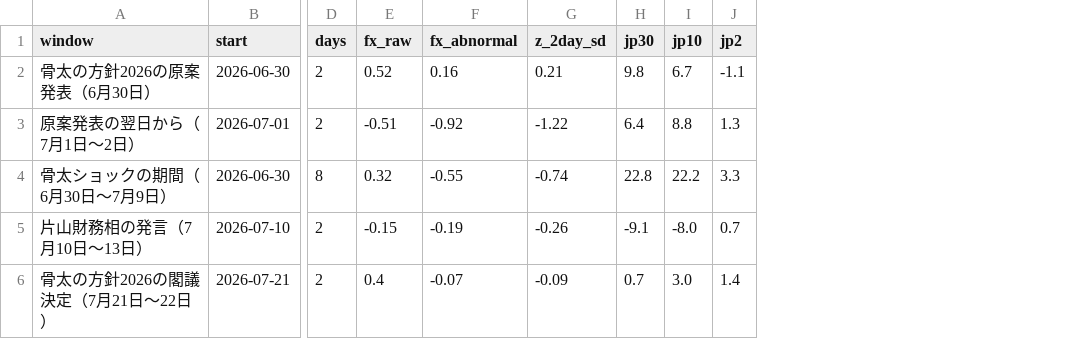
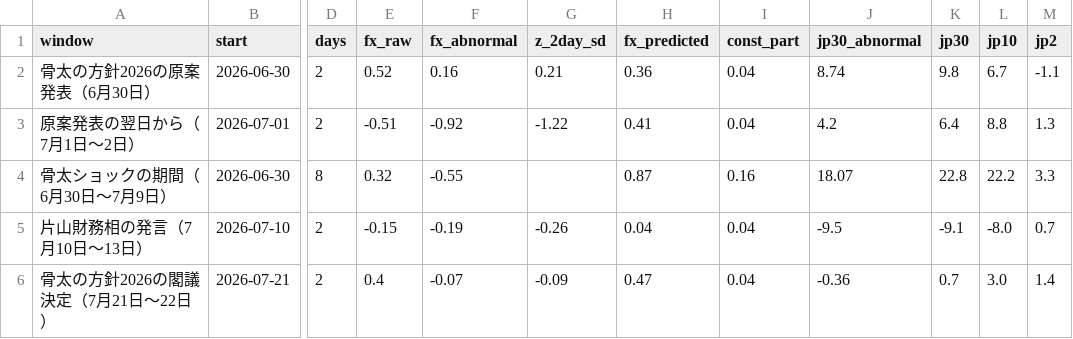
Before and after one commit to p72/note-draft, a CSV file: 円安と財政リスク/code/events_posthoc.csv, drawn as a sheet; only a part is shown, gaps mark what is left out; the diff names each change by its address in the sheet, - before the commit and + after, or states it on an @@ line.

```diff
--- a/円安と財政リスク/code/events_posthoc.csv
+++ b/円安と財政リスク/code/events_posthoc.csv
+column H (fx_predicted), rows 2-6: 0.36 | 0.41 | 0.87 | 0.04 | 0.47
+column I (const_part), rows 2-6: 0.04 | 0.04 | 0.16 | 0.04 | 0.04
+column J (jp30_abnormal), rows 2-6: 8.74 | 4.2 | 18.07 | -9.5 | -0.36
-G4 (z_2day_sd): -0.74
+G4 (z_2day_sd): (empty)
```
Also changed, not shown: 円安と財政リスク/code/decomposition.csv, 円安と財政リスク/code/events.csv, 7 other files.
